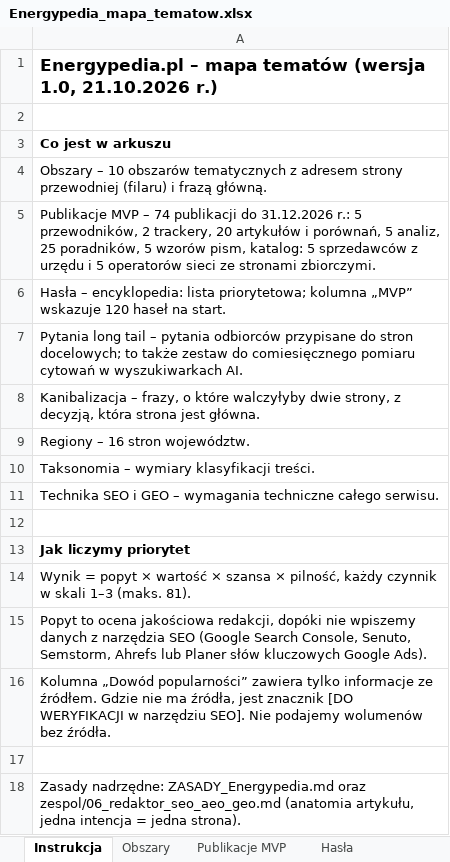
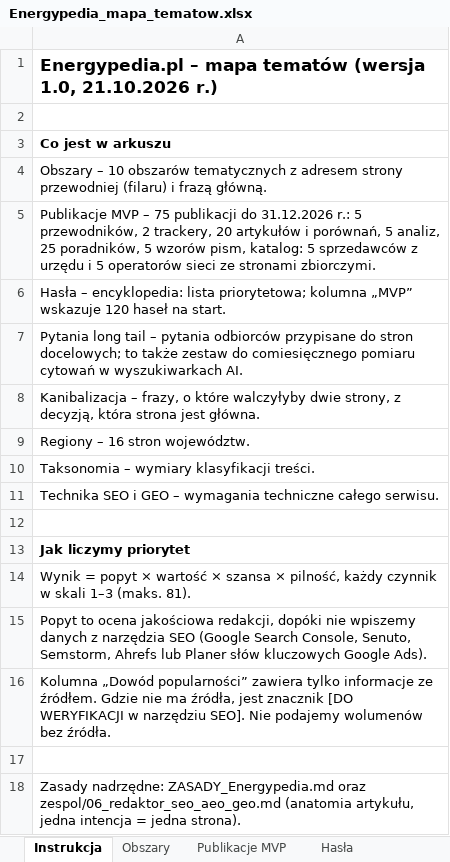
Before and after one commit to lasiak01-collab/SmartPocket, an Excel workbook: docs/energypedia/mapa/Energypedia_mapa_tematow.xlsx, sheet Instrukcja, drawn as a sheet; values as stored, in another font and other column widths than the file's, no borders; the diff names each change by its address in the sheet, - before the commit and + after, or states it on an @@ line.

```diff
--- a/docs/energypedia/mapa/Energypedia_mapa_tematow.xlsx (sheet Instrukcja)
+++ b/docs/energypedia/mapa/Energypedia_mapa_tematow.xlsx (sheet Instrukcja)
-A5: …MVP – 74 publikacji do…
+A5: …MVP – 75 publikacji do…
```
Also changed, not shown: sheet Publikacje MVP, sheet Obszary, 7 other files.
